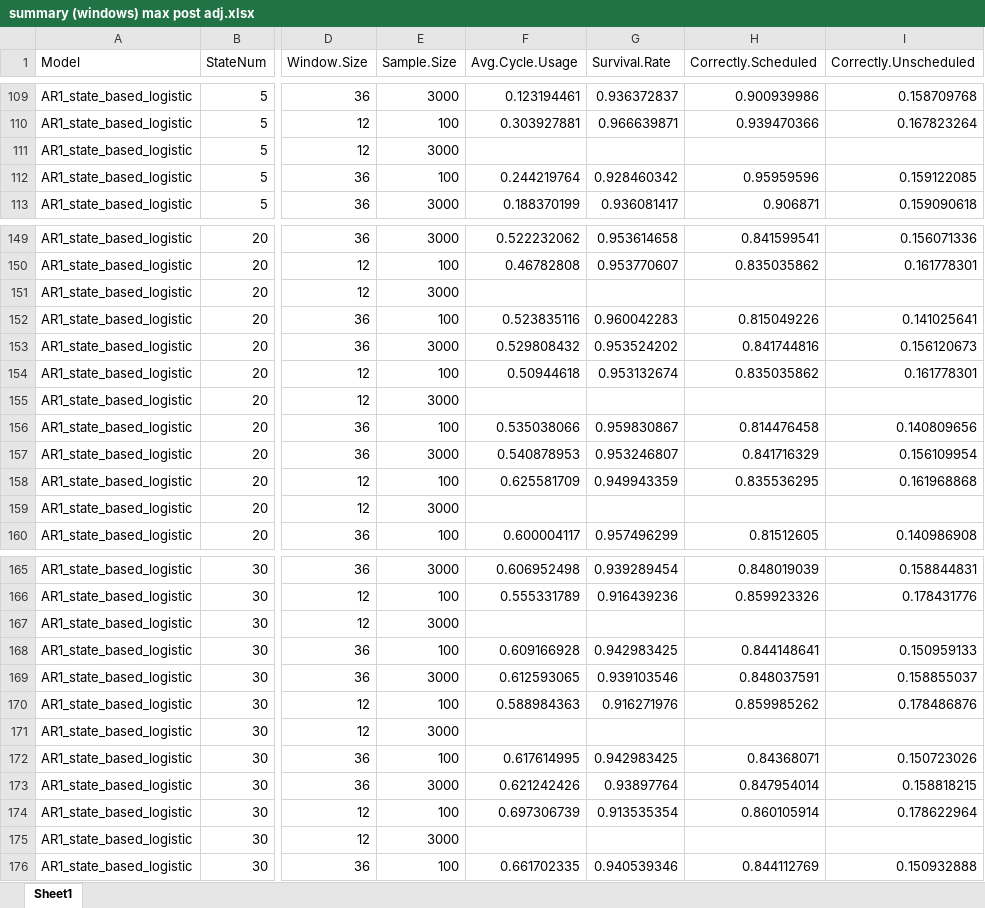
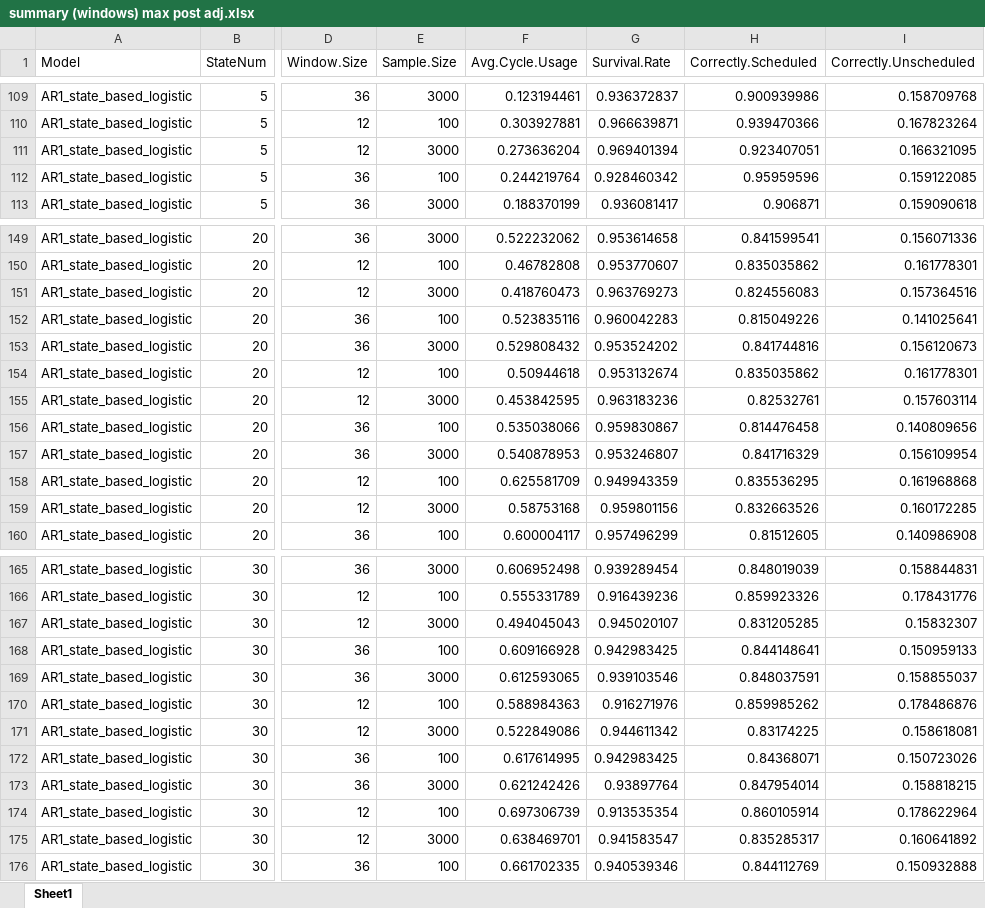
Before and after one commit to carlonlv/SSD-Benchmark-Analysis, an Excel workbook: ForegroundJobScheduler/results/Nonoverlapping windows/summary (windows) max post adj.xlsx, sheet Sheet1, drawn as a sheet; only a part is shown, gaps mark what is left out; values as stored, in another font and other column widths than the file's, no borders; the diff covers the shown part only; the diff names each change by its address in the sheet, - before the commit and + after, or states it on an @@ line.

Commit message:
Update summary (windows) max post adj.xlsx

```diff
--- a/ForegroundJobScheduler/results/Nonoverlapping windows/summary (windows) max post adj.xlsx (sheet Sheet1)
+++ b/ForegroundJobScheduler/results/Nonoverlapping windows/summary (windows) max post adj.xlsx (sheet Sheet1)
-F111 (Avg.Cycle.Usage): (empty)
+F111 (Avg.Cycle.Usage): 0.273636204
-G111 (Survival.Rate): (empty)
+G111 (Survival.Rate): 0.969401394
-H111 (Correctly.Scheduled): (empty)
+H111 (Correctly.Scheduled): 0.923407051
-I111 (Correctly.Unscheduled): (empty)
+I111 (Correctly.Unscheduled): 0.166321095
-F151 (Avg.Cycle.Usage): (empty)
+F151 (Avg.Cycle.Usage): 0.418760473
-G151 (Survival.Rate): (empty)
+G151 (Survival.Rate): 0.963769273
-H151 (Correctly.Scheduled): (empty)
+H151 (Correctly.Scheduled): 0.824556083
-I151 (Correctly.Unscheduled): (empty)
+I151 (Correctly.Unscheduled): 0.157364516
-F155 (Avg.Cycle.Usage): (empty)
+F155 (Avg.Cycle.Usage): 0.453842595
-G155 (Survival.Rate): (empty)
+G155 (Survival.Rate): 0.963183236
-H155 (Correctly.Scheduled): (empty)
+H155 (Correctly.Scheduled): 0.82532761
-I155 (Correctly.Unscheduled): (empty)
+I155 (Correctly.Unscheduled): 0.157603114
-F159 (Avg.Cycle.Usage): (empty)
+F159 (Avg.Cycle.Usage): 0.58753168
-G159 (Survival.Rate): (empty)
+G159 (Survival.Rate): 0.959801156
-H159 (Correctly.Scheduled): (empty)
+H159 (Correctly.Scheduled): 0.832663526
-I159 (Correctly.Unscheduled): (empty)
+I159 (Correctly.Unscheduled): 0.160172285
-F167 (Avg.Cycle.Usage): (empty)
+F167 (Avg.Cycle.Usage): 0.494045043
-G167 (Survival.Rate): (empty)
+G167 (Survival.Rate): 0.945020107
-H167 (Correctly.Scheduled): (empty)
+H167 (Correctly.Scheduled): 0.831205285
-I167 (Correctly.Unscheduled): (empty)
+I167 (Correctly.Unscheduled): 0.15832307
-F171 (Avg.Cycle.Usage): (empty)
+F171 (Avg.Cycle.Usage): 0.522849086
-G171 (Survival.Rate): (empty)
+G171 (Survival.Rate): 0.944611342
-H171 (Correctly.Scheduled): (empty)
+H171 (Correctly.Scheduled): 0.83174225
-I171 (Correctly.Unscheduled): (empty)
+I171 (Correctly.Unscheduled): 0.158618081
-F175 (Avg.Cycle.Usage): (empty)
+F175 (Avg.Cycle.Usage): 0.638469701
-G175 (Survival.Rate): (empty)
+G175 (Survival.Rate): 0.941583547
-H175 (Correctly.Scheduled): (empty)
+H175 (Correctly.Scheduled): 0.835285317
-I175 (Correctly.Unscheduled): (empty)
+I175 (Correctly.Unscheduled): 0.160641892
```
Also changed, not shown: 16 edited cells elsewhere in this sheet.
